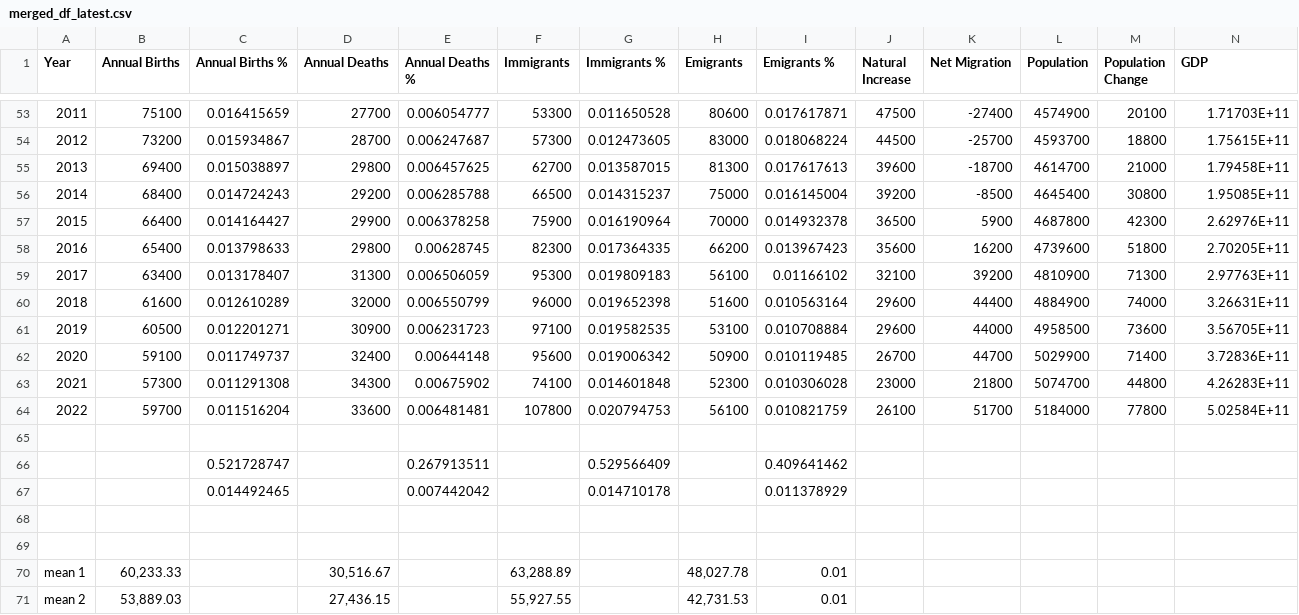
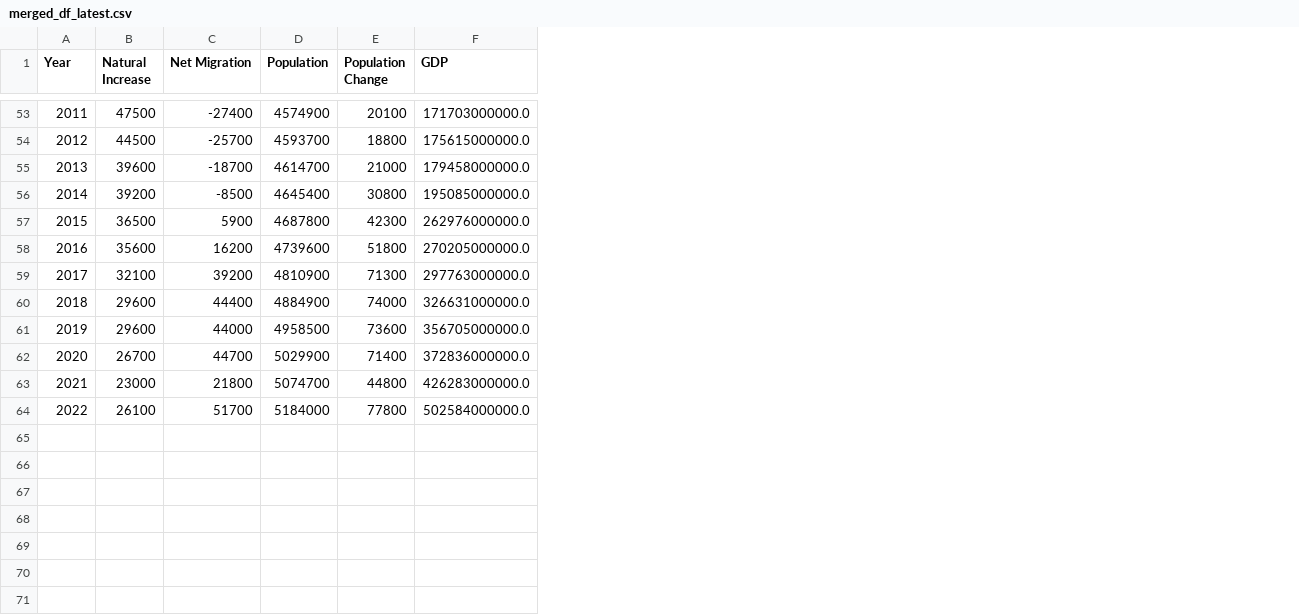
Before and after one commit to sba23014/cct_msc_data_analytics, a CSV file: s1_ca1/merged_df_latest.csv, drawn as a sheet; only a part is shown, gaps mark what is left out; removed rows and columns are numbered as before the commit, all else as after; the diff covers the shown part only; the diff names each change by its address in the sheet, - before the commit and + after, or states it on an @@ line.

```diff
--- a/s1_ca1/merged_df_latest.csv
+++ b/s1_ca1/merged_df_latest.csv
-column B (Annual Births), rows 53-64: 75100 | 73200 | 69400 | 68400 | 66400 | 65400 | 63400 | 61600 | 60500 | 59100 | 57300 | 59700
-column C (Annual Births %), rows 53-64: 0.016415659 | 0.015934867 | 0.015038897 | 0.014724243 | 0.014164427 | 0.013798633 | 0.013178407 | 0.012610289 | 0.012201271 | 0.011749737 | 0.011291308 | 0.011516204
-column D (Annual Deaths), rows 53-64: 27700 | 28700 | 29800 | 29200 | 29900 | 29800 | 31300 | 32000 | 30900 | 32400 | 34300 | 33600
-column E (Annual Deaths %), rows 53-64: 0.006054777 | 0.006247687 | 0.006457625 | 0.006285788 | 0.006378258 | 0.00628745 | 0.006506059 | 0.006550799 | 0.006231723 | 0.00644148 | 0.00675902 | 0.006481481
-column F (Immigrants), rows 53-64: 53300 | 57300 | 62700 | 66500 | 75900 | 82300 | 95300 | 96000 | 97100 | 95600 | 74100 | 107800
-column G (Immigrants %), rows 53-64: 0.011650528 | 0.012473605 | 0.013587015 | 0.014315237 | 0.016190964 | 0.017364335 | 0.019809183 | 0.019652398 | 0.019582535 | 0.019006342 | 0.014601848 | 0.020794753
-column H (Emigrants), rows 53-64: 80600 | 83000 | 81300 | 75000 | 70000 | 66200 | 56100 | 51600 | 53100 | 50900 | 52300 | 56100
-column I (Emigrants %), rows 53-64: 0.017617871 | 0.018068224 | 0.017617613 | 0.016145004 | 0.014932378 | 0.013967423 | 0.01166102 | 0.010563164 | 0.010708884 | 0.010119485 | 0.010306028 | 0.010821759
-F53 (GDP): 1.71703E+11
+F53 (GDP): 171703000000.0
-F54 (GDP): 1.75615E+11
+F54 (GDP): 175615000000.0
-F55 (GDP): 1.79458E+11
+F55 (GDP): 179458000000.0
-F56 (GDP): 1.95085E+11
+F56 (GDP): 195085000000.0
-F57 (GDP): 2.62976E+11
+F57 (GDP): 262976000000.0
-F58 (GDP): 2.70205E+11
+F58 (GDP): 270205000000.0
-F59 (GDP): 2.97763E+11
+F59 (GDP): 297763000000.0
-F60 (GDP): 3.26631E+11
+F60 (GDP): 326631000000.0
-F61 (GDP): 3.56705E+11
+F61 (GDP): 356705000000.0
-F62 (GDP): 3.72836E+11
+F62 (GDP): 372836000000.0
-F63 (GDP): 4.26283E+11
+F63 (GDP): 426283000000.0
-F64 (GDP): 5.02584E+11
+F64 (GDP): 502584000000.0
-row 65: (empty)
-row 66:  |  | 0.521728747 |  | 0.267913511 |  | 0.529566409 |  | 0.409641462
-row 67:  |  | 0.014492465 |  | 0.007442042 |  | 0.014710178 |  | 0.011378929
-row 68: (empty)
-row 69: (empty)
-row 70: mean 1 | 60,233.33 |  | 30,516.67 |  | 63,288.89 |  | 48,027.78 | 0.01
-row 71: mean 2 | 53,889.03 |  | 27,436.15 |  | 55,927.55 |  | 42,731.53 | 0.01
```
Also changed, not shown: 51 edited cells elsewhere in this file, 3 other files.
